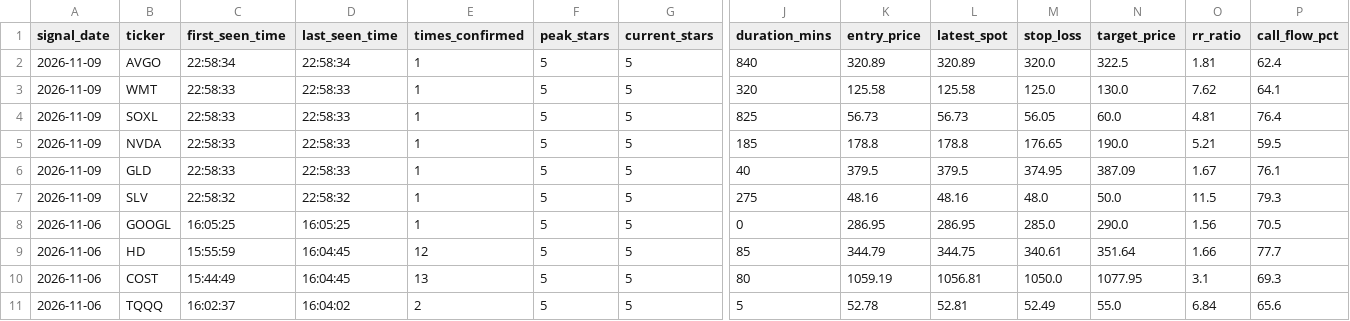
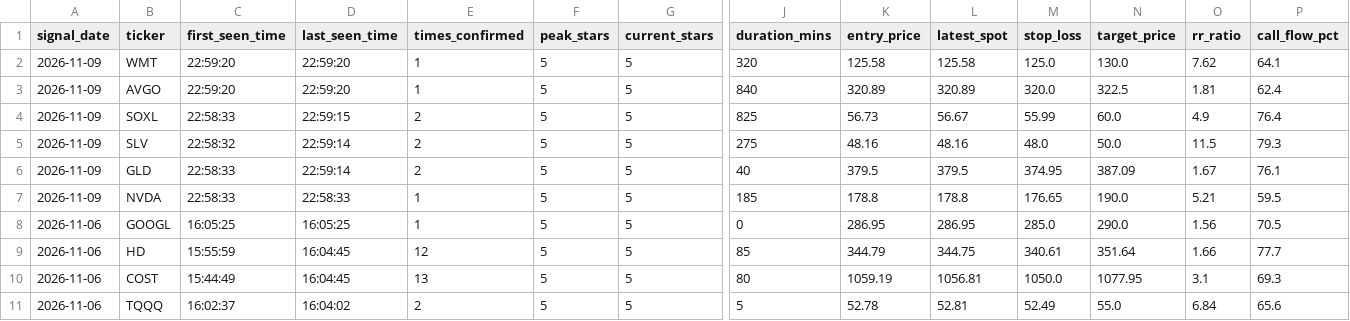
Before and after one commit to Shankar-Lakshminarayanan/OpenWhale, a CSV file: openwhale_signals_log.csv, drawn as a sheet; only a part is shown, gaps mark what is left out; removed rows and columns are numbered as before the commit, all else as after; rows hold the shown columns only; the diff names each change by its address in the sheet, - before the commit and + after, or states it on an @@ line.

Commit message:
Auto-log 5-Star setup (openwhale_signals_log.csv) [2026-11-09 22:59:22]

```diff
--- a/openwhale_signals_log.csv
+++ b/openwhale_signals_log.csv
-row 2: 2026-11-09 | AVGO | 22:58:34 | 22:58:34 | 1 | 5 | 5 | 840 | 320.89 | 320.89 | 320.0 | 322.5 | 1.81 | 62.4
-C2 (first_seen_time): 22:58:33
+C2 (first_seen_time): 22:59:20
-D2 (last_seen_time): 22:58:33
+D2 (last_seen_time): 22:59:20
+row 3: 2026-11-09 | AVGO | 22:59:20 | 22:59:20 | 1 | 5 | 5 | 840 | 320.89 | 320.89 | 320.0 | 322.5 | 1.81 | 62.4
-D4 (last_seen_time): 22:58:33
+D4 (last_seen_time): 22:59:15
-E4 (times_confirmed): 1
+E4 (times_confirmed): 2
-L4 (latest_spot): 56.73
+L4 (latest_spot): 56.67
-M4 (stop_loss): 56.05
+M4 (stop_loss): 55.99
-O4 (rr_ratio): 4.81
+O4 (rr_ratio): 4.9
+row 5: 2026-11-09 | SLV | 22:58:32 | 22:59:14 | 2 | 5 | 5 | 275 | 48.16 | 48.16 | 48.0 | 50.0 | 11.5 | 79.3
+row 6: 2026-11-09 | GLD | 22:58:33 | 22:59:14 | 2 | 5 | 5 | 40 | 379.5 | 379.5 | 374.95 | 387.09 | 1.67 | 76.1
-row 6: 2026-11-09 | GLD | 22:58:33 | 22:58:33 | 1 | 5 | 5 | 40 | 379.5 | 379.5 | 374.95 | 387.09 | 1.67 | 76.1
-row 7: 2026-11-09 | SLV | 22:58:32 | 22:58:32 | 1 | 5 | 5 | 275 | 48.16 | 48.16 | 48.0 | 50.0 | 11.5 | 79.3
```
